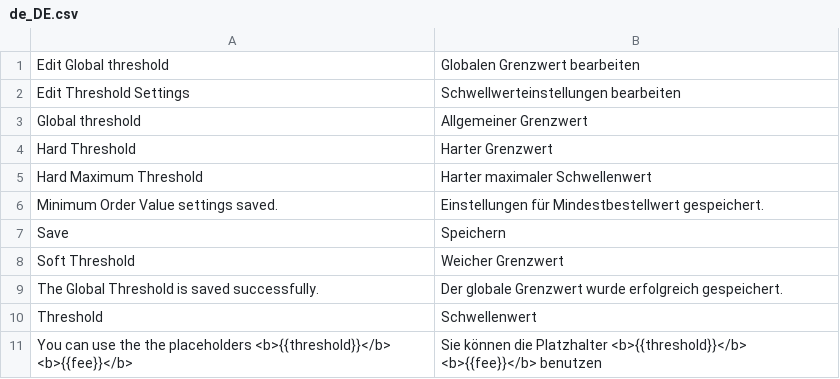
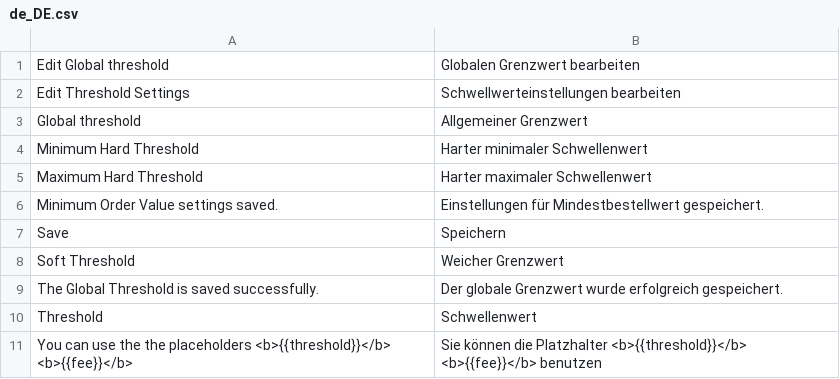
Before and after one commit to spryker/sales-order-threshold-gui, a CSV file: data/translation/Zed/de_DE.csv, drawn as a sheet.

```diff
--- a/data/translation/Zed/de_DE.csv
+++ b/data/translation/Zed/de_DE.csv
@@ -3,4 +3,4 @@
 "Global threshold","Allgemeiner Grenzwert"
-"Hard Threshold","Harter Grenzwert"
-"Hard Maximum Threshold","Harter maximaler Schwellenwert"
+"Minimum Hard Threshold","Harter minimaler Schwellenwert"
+"Maximum Hard Threshold","Harter maximaler Schwellenwert"
 "Minimum Order Value settings saved.","Einstellungen für Mindestbestellwert gespeichert."
```
Also changed, not shown: data/translation/Zed/en_US.csv, 2 other files.
